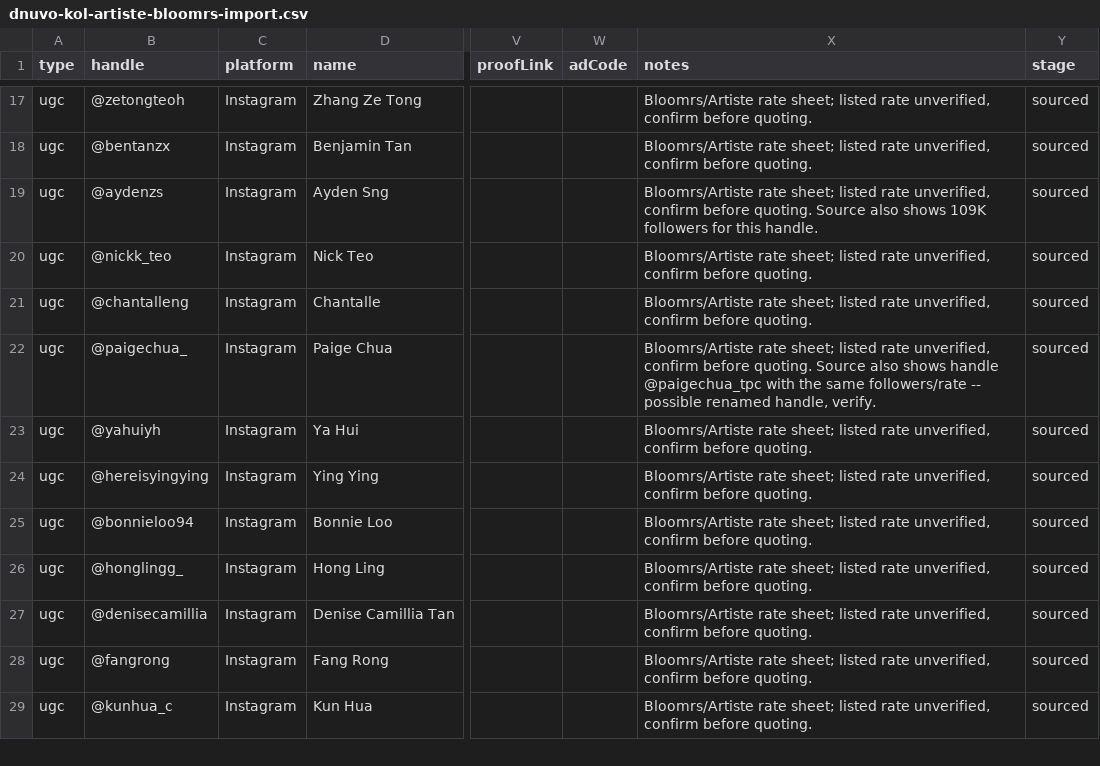
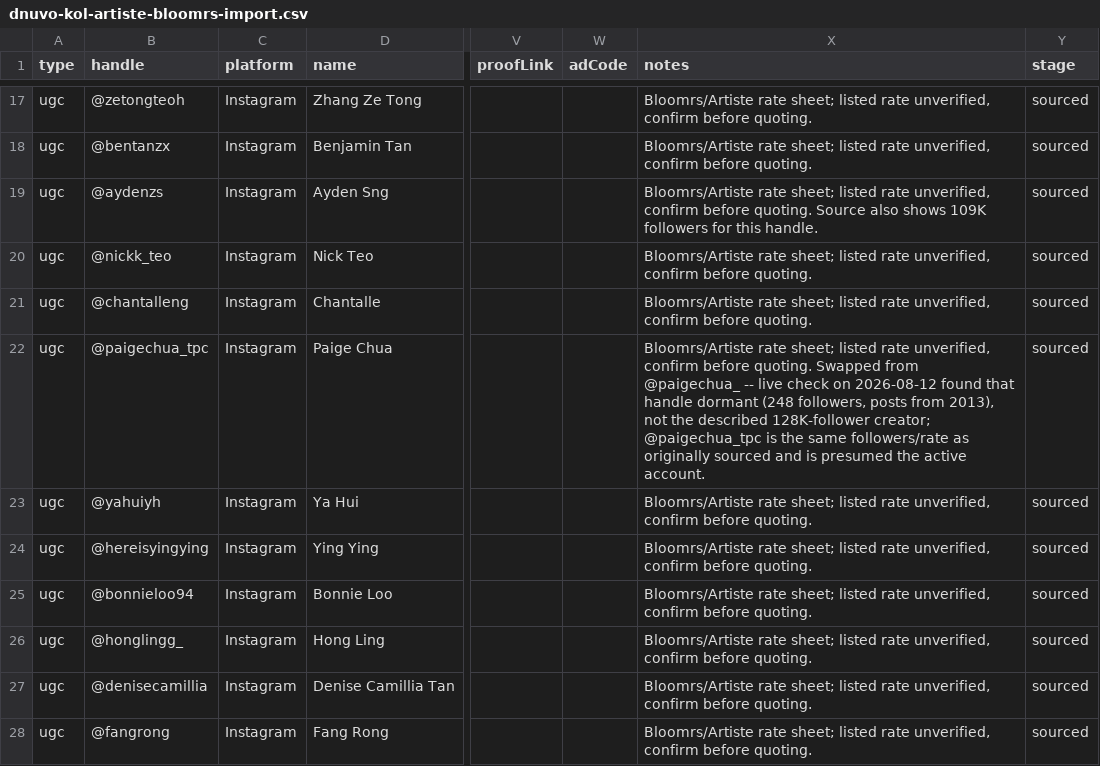
Before and after one commit to jeffreyteo-Etheria/dnuvo-planner, a CSV file: dnuvo-kol-artiste-bloomrs-import.csv, drawn as a sheet; only a part is shown, gaps mark what is left out; the shorter side is filled out with more unchanged rows; the diff names each change by its address in the sheet, - before the commit and + after, or states it on an @@ line.

```diff
--- a/dnuvo-kol-artiste-bloomrs-import.csv
+++ b/dnuvo-kol-artiste-bloomrs-import.csv
-B22 (handle): @paigechua_
+B22 (handle): @paigechua_tpc
-X22 (notes): …before quoting. Source also shows handle @paigechua_tpc with the same followers/rate -- possible renamed handle, verify.
+X22 (notes): …before quoting. Swapped from @paigechua_ -- live check on 2026-08-12 found that handle dormant (248 followers, posts from 2013), not the described 128K-follower creator; @paigechua_tpc is the same followers/rate as originally sourced and is presumed the active account.
```
Also changed, not shown: 7 other files.
